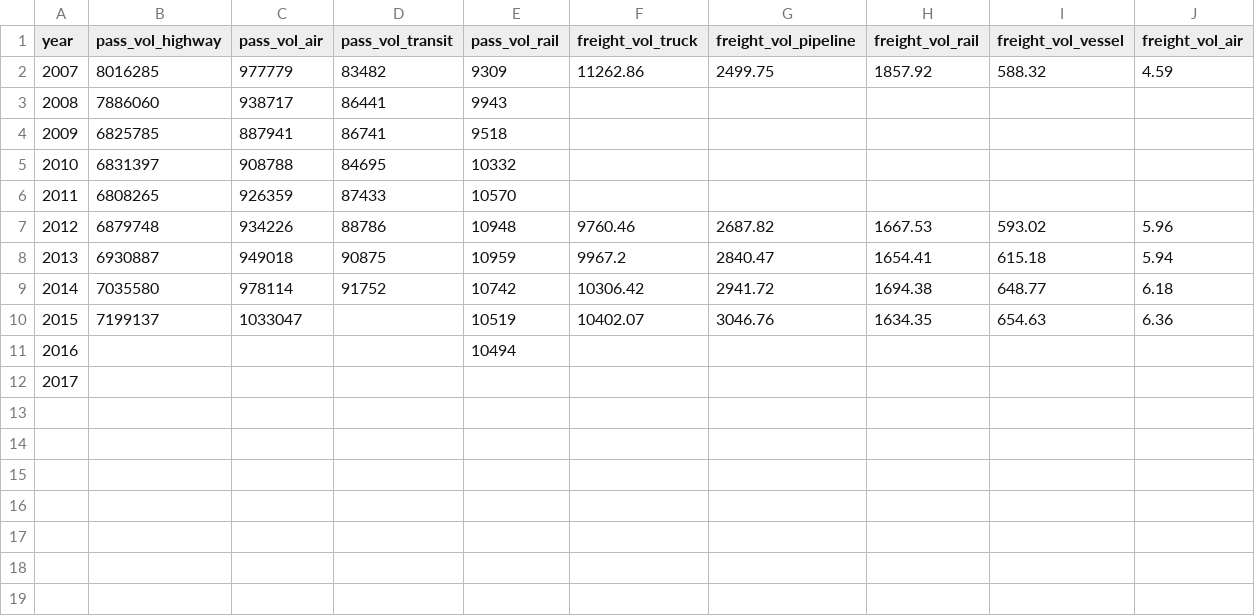
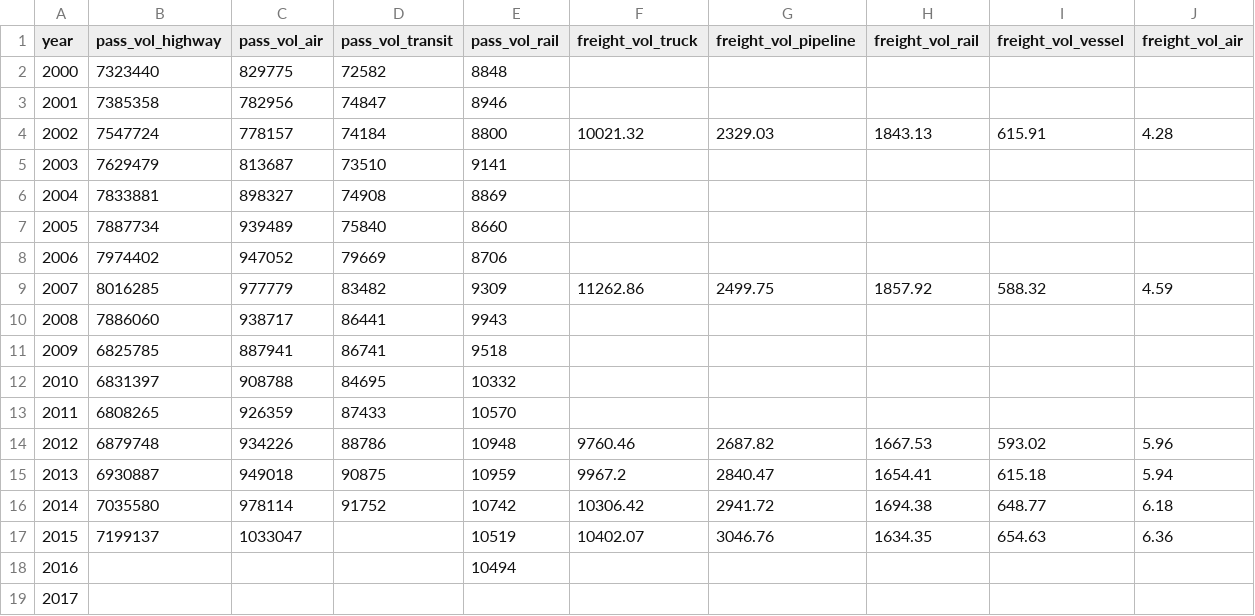
Before and after one commit to GSA/sdg-indicators-usa, a CSV file: data/indicator_9-1-2.csv, drawn as a sheet.

Commit message:
Updated passenger flow reporting back to the year 2000.

```diff
--- a/data/indicator_9-1-2.csv
+++ b/data/indicator_9-1-2.csv
@@ -1,2 +1,9 @@
 year,pass_vol_highway,pass_vol_air,pass_vol_transit,pass_vol_rail,freight_vol_truck,freight_vol_pipeline,freight_vol_rail,freight_vol_vessel,freight_vol_air
+2000,7323440,829775,72582,8848,,,,,
+2001,7385358,782956,74847,8946,,,,,
+2002,7547724,778157,74184,8800,10021.32,2329.03,1843.13,615.91,4.28
+2003,7629479,813687,73510,9141,,,,,
+2004,7833881,898327,74908,8869,,,,,
+2005,7887734,939489,75840,8660,,,,,
+2006,7974402,947052,79669,8706,,,,,
 2007,8016285,977779,83482,9309,11262.86,2499.75,1857.92,588.32,4.59
```
